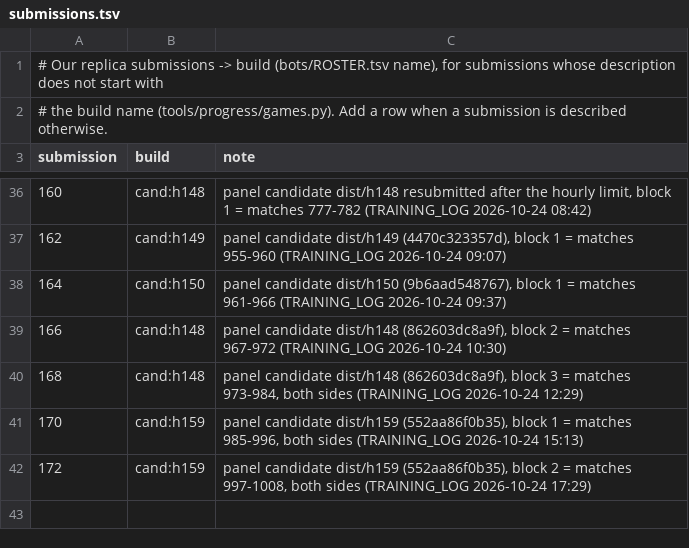
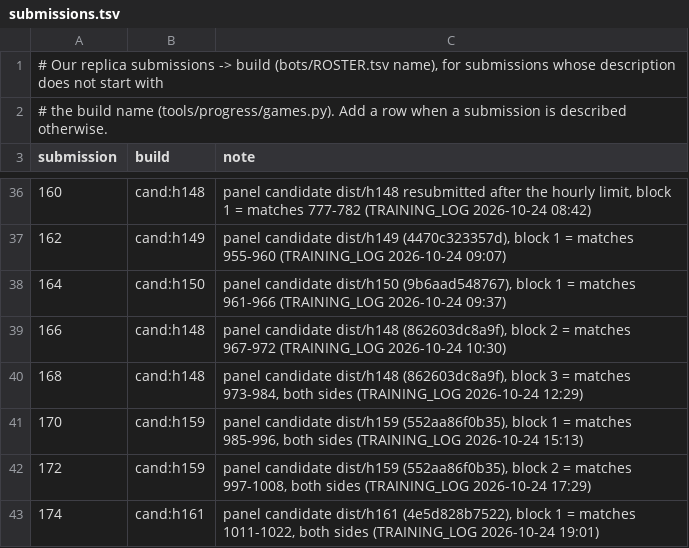
Before and after one commit to terryvanbelle/battlecode19-vibe, a TSV file: tools/progress/submissions.tsv, drawn as a sheet; only a part is shown, gaps mark what is left out.

```diff
--- a/tools/progress/submissions.tsv
+++ b/tools/progress/submissions.tsv
@@ -42 +42,2 @@ submission	build	note
 172	cand:h159	panel candidate dist/h159 (552aa86f0b35), block 2 = matches 997-1008, both sides (TRAINING_LOG 2026-10-24 17:29)
+174	cand:h161	panel candidate dist/h161 (4e5d828b7522), block 1 = matches 1011-1022, both sides (TRAINING_LOG 2026-10-24 19:01)
```
Also changed, not shown: progress/attempts.csv, 5 other files.
